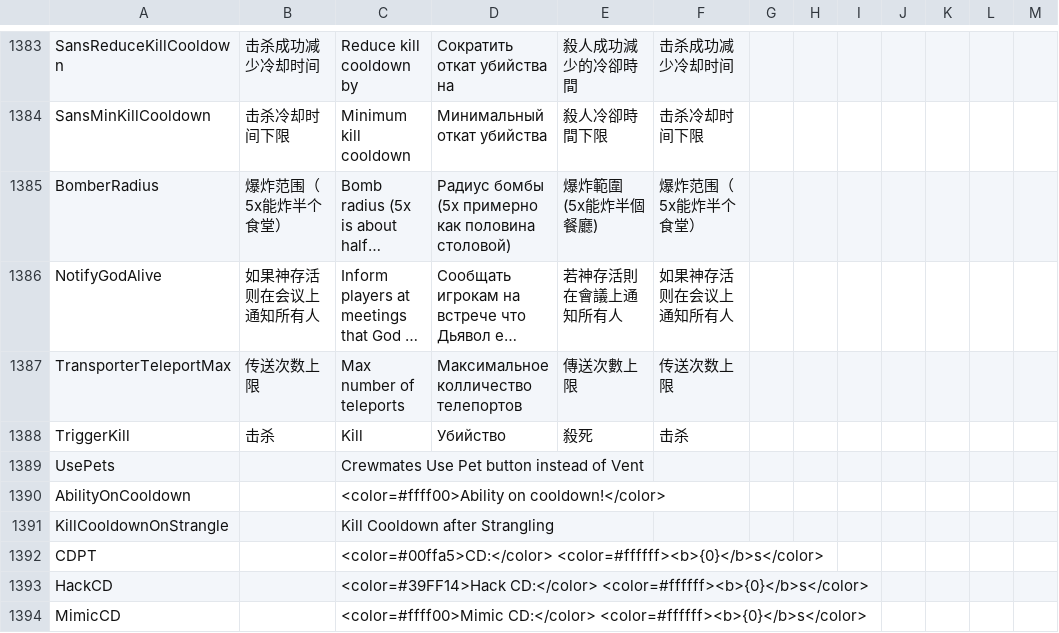
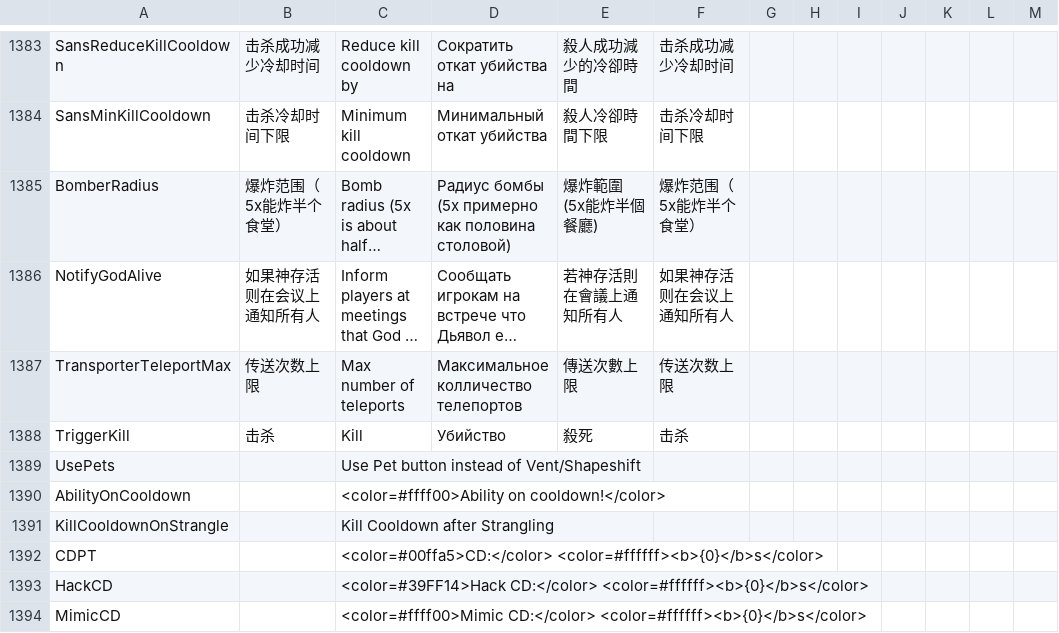
Before and after one commit to Gurge44/EndlessHostRoles, a CSV file: Resources/String.csv, drawn as a sheet; only a part is shown, gaps mark what is left out; long unchanged cells end in ….

Commit message:
Using Pet instead of SS

```diff
--- a/Resources/String.csv
+++ b/Resources/String.csv
@@ -1389,3 +1389,3 @@
 "TriggerKill","击杀","Kill","Убийство","殺死","击杀"
-"UsePets","","Crewmates Use Pet button instead of Vent","","",""
+"UsePets","","Use Pet button instead of Vent/Shapeshift","","",""
 "AbilityOnCooldown","","<color=#ffff00>Ability on cooldown!</color>","","",""
```
Also changed, not shown: 6 other files.
